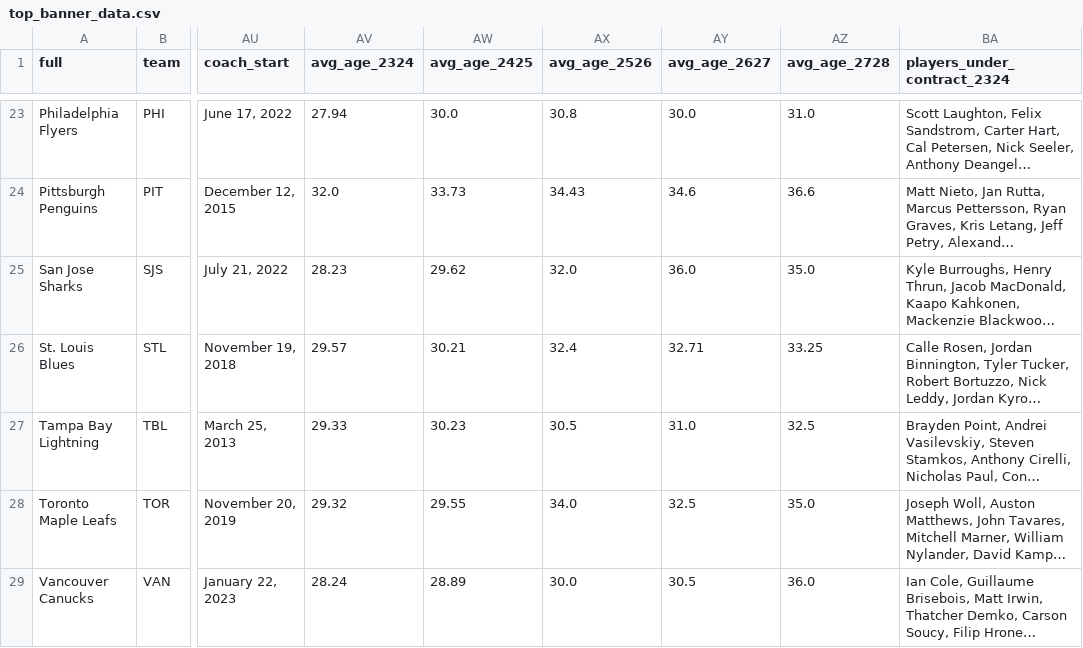
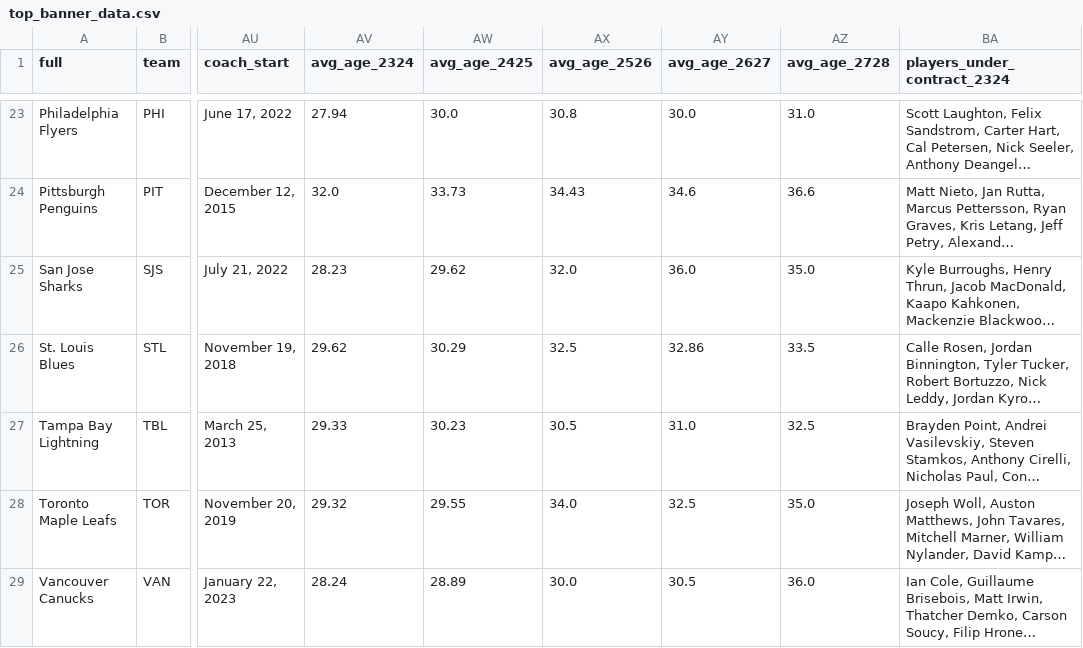
Before and after one commit to cassario/matchupData, a CSV file: top_banner_data.csv, drawn as a sheet; only a part is shown, gaps mark what is left out; long unchanged cells end in …; the diff names each change by its address in the sheet, - before the commit and + after, or states it on an @@ line.

Commit message:
python commit

```diff
--- a/top_banner_data.csv
+++ b/top_banner_data.csv
-AV26 (avg_age_2324): 29.57
+AV26 (avg_age_2324): 29.62
-AW26 (avg_age_2425): 30.21
+AW26 (avg_age_2425): 30.29
-AX26 (avg_age_2526): 32.4
+AX26 (avg_age_2526): 32.5
-AY26 (avg_age_2627): 32.71
+AY26 (avg_age_2627): 32.86
-AZ26 (avg_age_2728): 33.25
+AZ26 (avg_age_2728): 33.5
```
